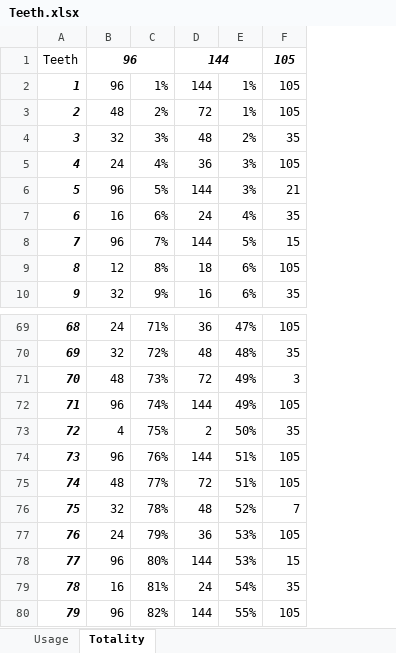
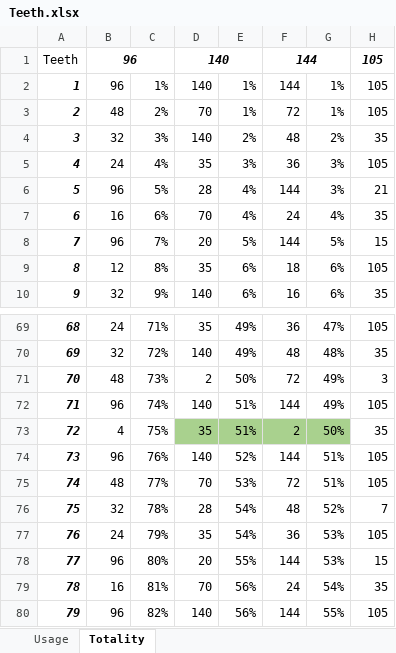
Before and after one commit to chriskush/hypotrochoids, an Excel workbook: Teeth.xlsx, sheet Totality, drawn as a sheet; only a part is shown, gaps mark what is left out; values as stored, in another font and other column widths than the file's, no borders; conditional formats not drawn; addresses are those after the commit; the diff names each change by its address in the sheet, - before the commit and + after, or states it on an @@ line.

```diff
--- a/Teeth.xlsx (sheet Totality)
+++ b/Teeth.xlsx (sheet Totality)
+column D, rows 1-10: 140 | 140 | 70 | 140 | 35 | 28 | 70 | 20 | 35 | 140; rows 69-80: 35 | 140 | 2 | 140 | 35 | 140 | 70 | 28 | 35 | 20 | 70 | 140
+column E, rows 2-10: 1% | 1% | 2% | 3% | 4% | 4% | 5% | 6% | 6%; rows 69-80: 49% | 49% | 50% | 51% | 51% | 52% | 53% | 54% | 54% | 55% | 56% | 56%
-F73:G73 fill: none
+F73:G73 fill: #A9D18E
```
Also changed, not shown: formulas that keep their value, 1 other file.
